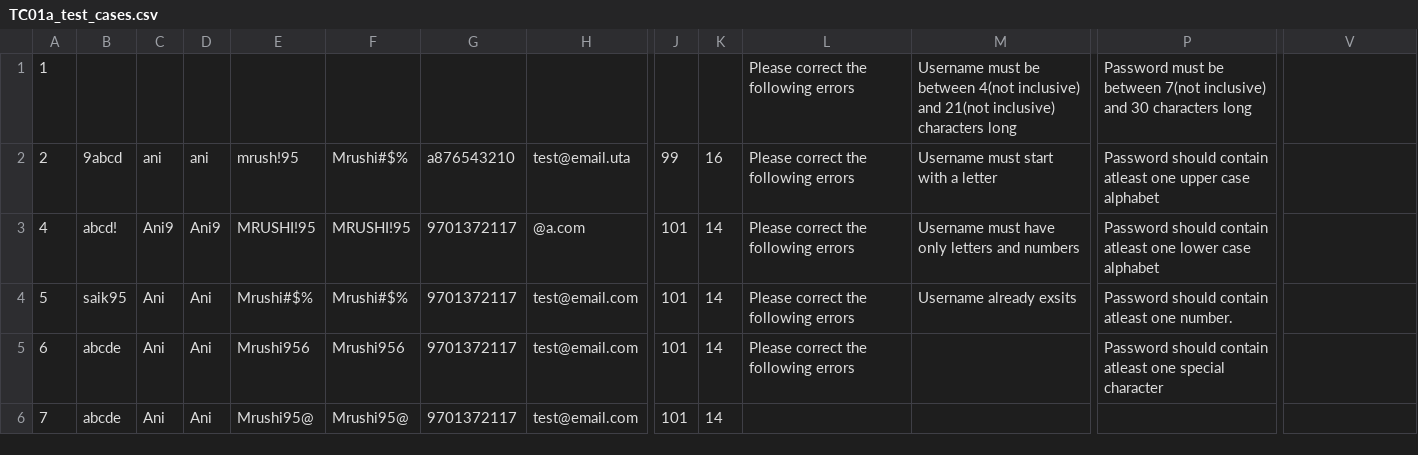
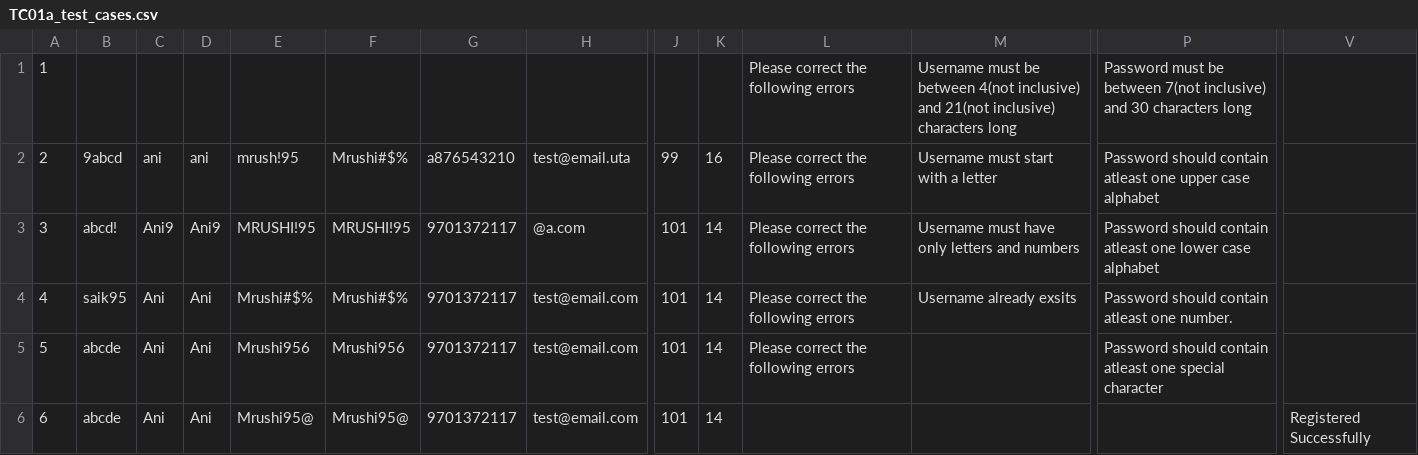
Before and after one commit to shivamkrsarin1996/Cruise-Event-Management-System, a CSV file: Shipproject/build/classes/shipproject/selenium/TC01a_test_cases.csv, drawn as a sheet; only a part is shown, gaps mark what is left out; removed rows and columns are numbered as before the commit, all else as after; rows hold the shown columns only; the diff names each change by its address in the sheet, - before the commit and + after, or states it on an @@ line.

```diff
--- a/Shipproject/build/classes/shipproject/selenium/TC01a_test_cases.csv
+++ b/Shipproject/build/classes/shipproject/selenium/TC01a_test_cases.csv
-A3: 4
+A3: 3
+row 4: 4 | saik95 | Ani | Ani | Mrushi#$% | Mrushi#$% | 9701372117 | test@email.com | 101 | 14 | Please correct the following errors | Username already exsits | Password should contain atleast one number.
-B5: saik95
+B5: abcde
-E5: Mrushi#$%
+E5: Mrushi956
-F5: Mrushi#$%
+F5: Mrushi956
-M5: Username already exsits
+M5: (empty)
-P5: …atleast one number.
+P5: …atleast one special character
-E6: Mrushi956
+E6: Mrushi95@
-F6: Mrushi956
+F6: Mrushi95@
-L6: Please correct the following errors
+L6: (empty)
-P6: Password should contain atleast one special character
+P6: (empty)
-V6: (empty)
+V6: Registered Successfully
-row 6: 7 | abcde | Ani | Ani | Mrushi95@ | Mrushi95@ | 9701372117 | test@email.com | 101 | 14
```
Also changed, not shown: 40 other files.
